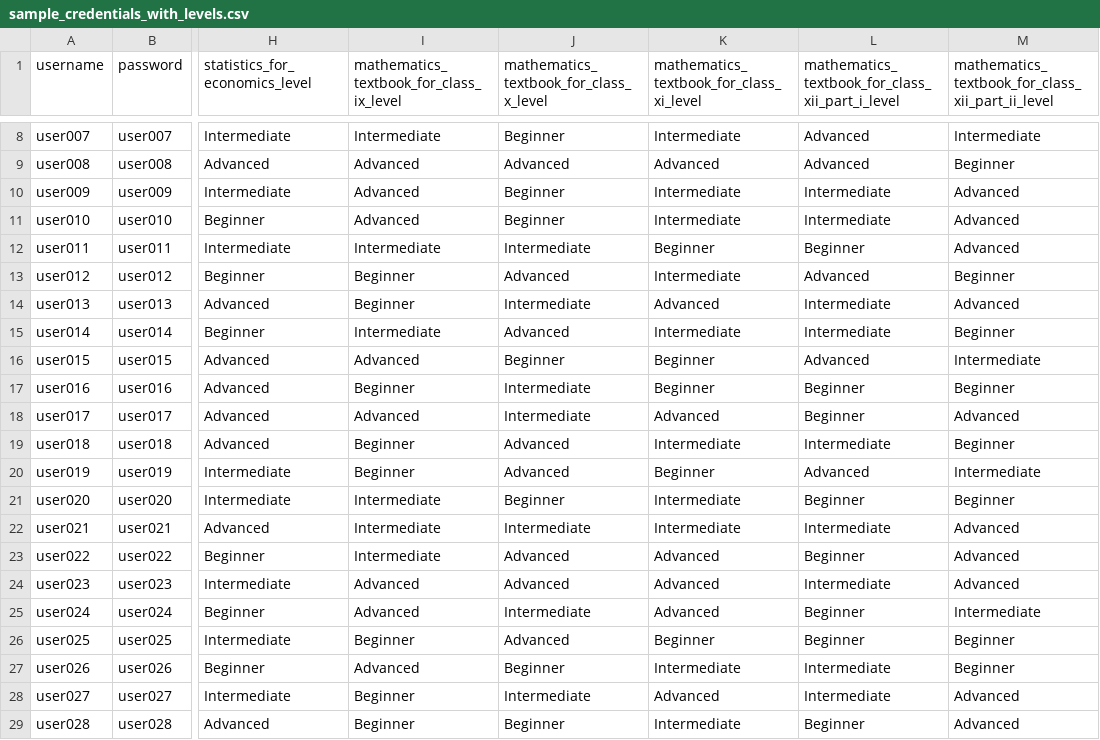
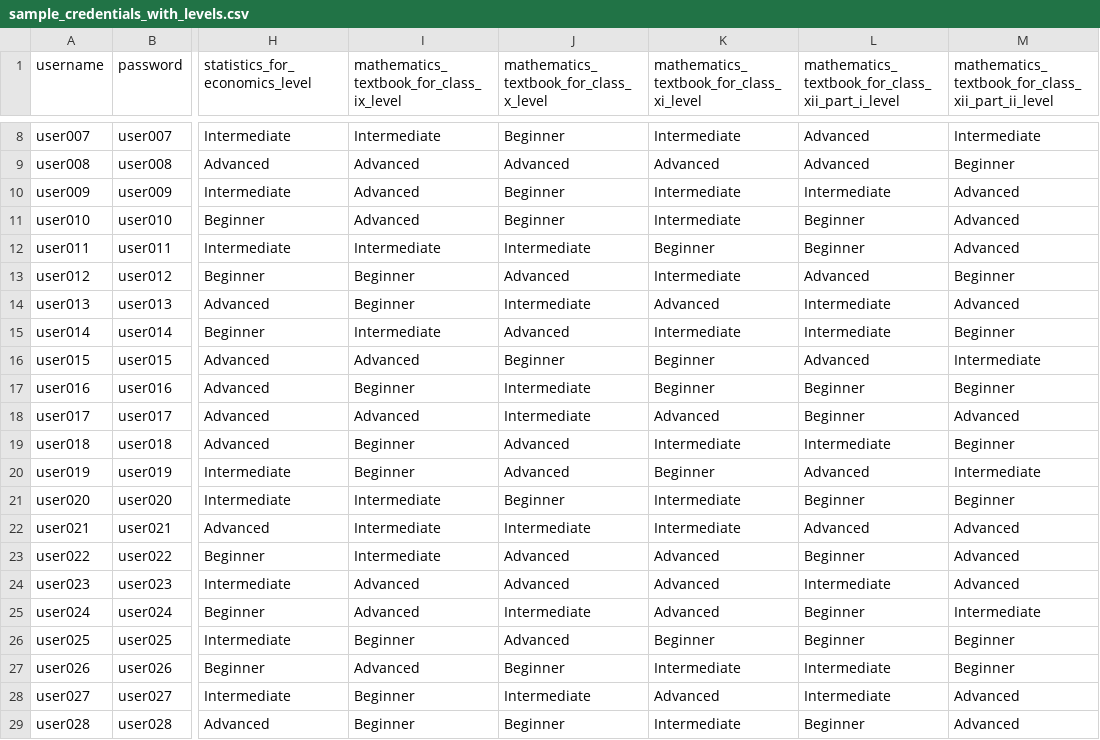
Before and after one commit to allanwang12138/chatbot, a CSV file: sample_credentials_with_levels.csv, drawn as a sheet; only a part is shown, gaps mark what is left out; the diff names each change by its address in the sheet, - before the commit and + after, or states it on an @@ line.

Commit message:
Update sample_credentials_with_levels.csv

```diff
--- a/sample_credentials_with_levels.csv
+++ b/sample_credentials_with_levels.csv
-L11: Intermediate
+L11: Beginner
-L22: Intermediate
+L22: Advanced
```
